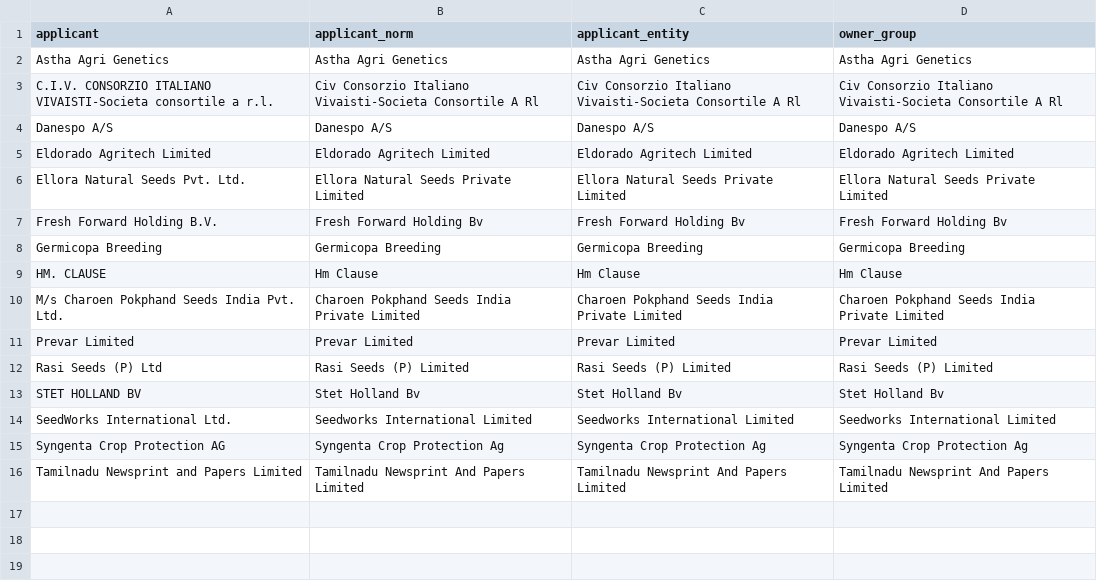
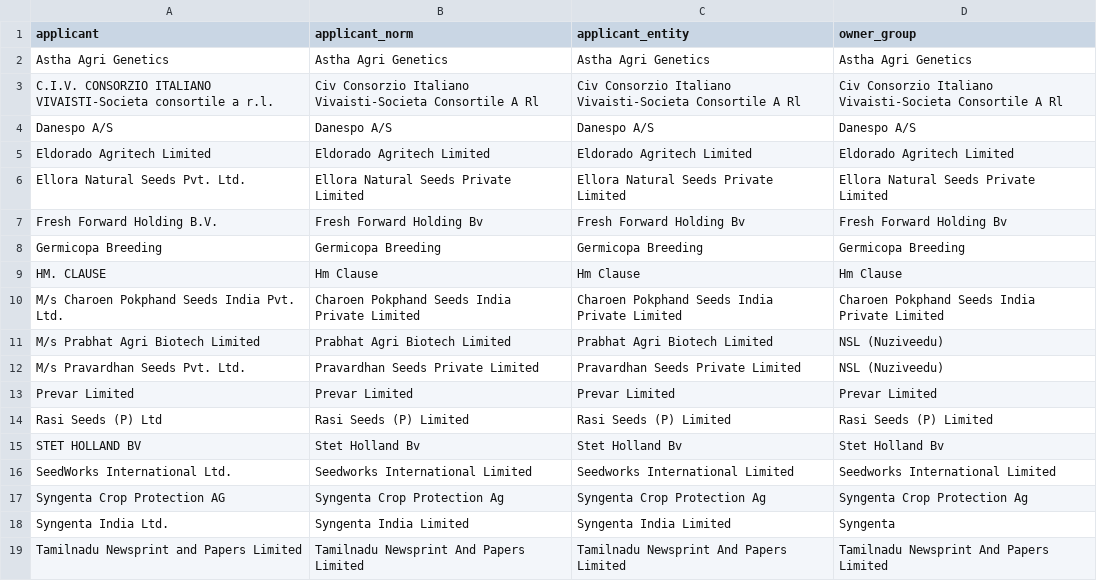
Before and after one commit to ambika-subash/pvp-certification-explorer, a CSV file: data/applicant_review_queue.csv, drawn as a sheet.

```diff
--- a/data/applicant_review_queue.csv
+++ b/data/applicant_review_queue.csv
@@ -10,2 +10,4 @@ HM. CLAUSE,Hm Clause,Hm Clause,Hm Clause
 M/s Charoen Pokphand Seeds India Pvt. Ltd.,Charoen Pokphand Seeds India Private Limited,Charoen Pokphand Seeds India Private Limited,Charoen Pokphand Seeds India Private Limited
+M/s Prabhat Agri Biotech Limited,Prabhat Agri Biotech Limited,Prabhat Agri Biotech Limited,NSL (Nuziveedu)
+M/s Pravardhan Seeds Pvt. Ltd.,Pravardhan Seeds Private Limited,Pravardhan Seeds Private Limited,NSL (Nuziveedu)
 Prevar Limited,Prevar Limited,Prevar Limited,Prevar Limited
@@ -15,2 +17,3 @@ SeedWorks International Ltd.,Seedworks International Limited,Seedworks Internati
 Syngenta Crop Protection AG,Syngenta Crop Protection Ag,Syngenta Crop Protection Ag,Syngenta Crop Protection Ag
+Syngenta India Ltd.,Syngenta India Limited,Syngenta India Limited,Syngenta
 Tamilnadu Newsprint and Papers Limited,Tamilnadu Newsprint And Papers Limited,Tamilnadu Newsprint And Papers Limited,Tamilnadu Newsprint And Papers Limited
```
Also changed, not shown: 4 other files.
